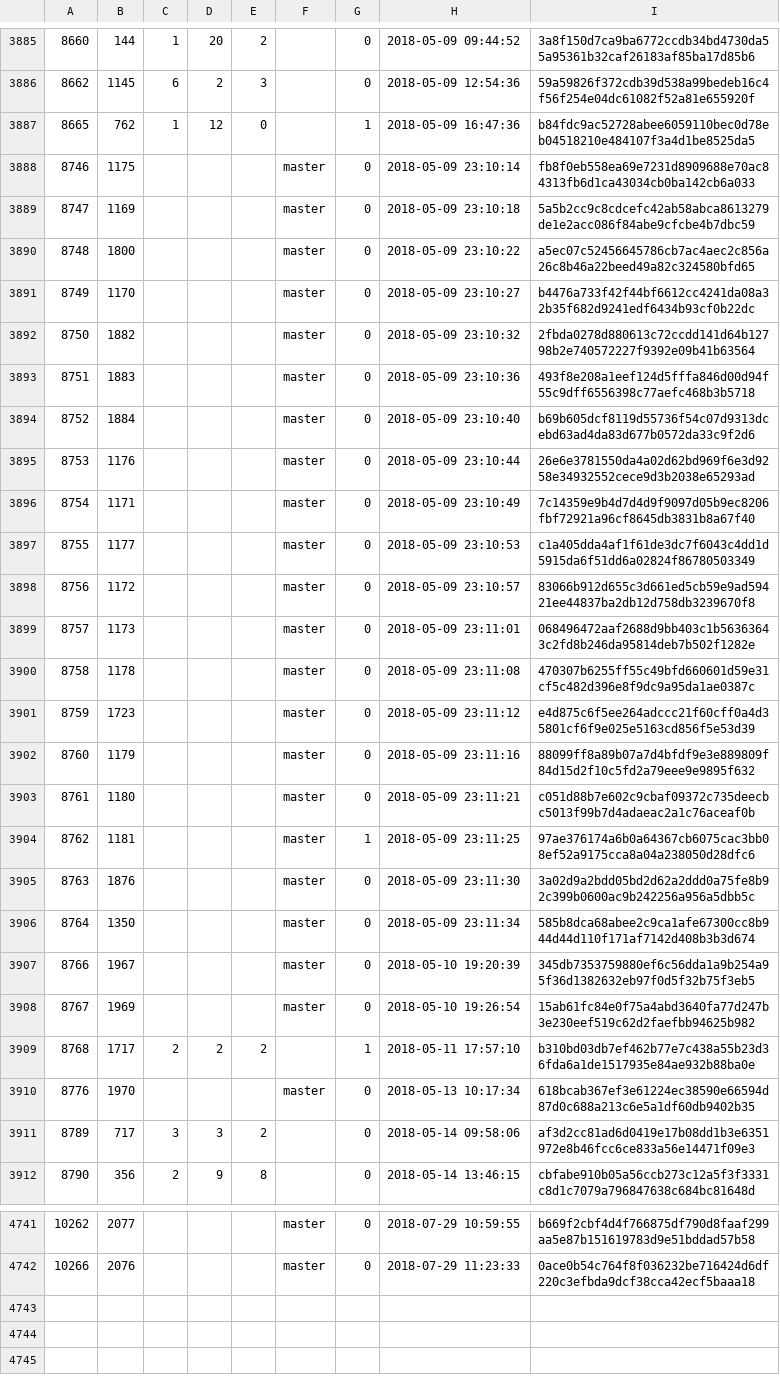
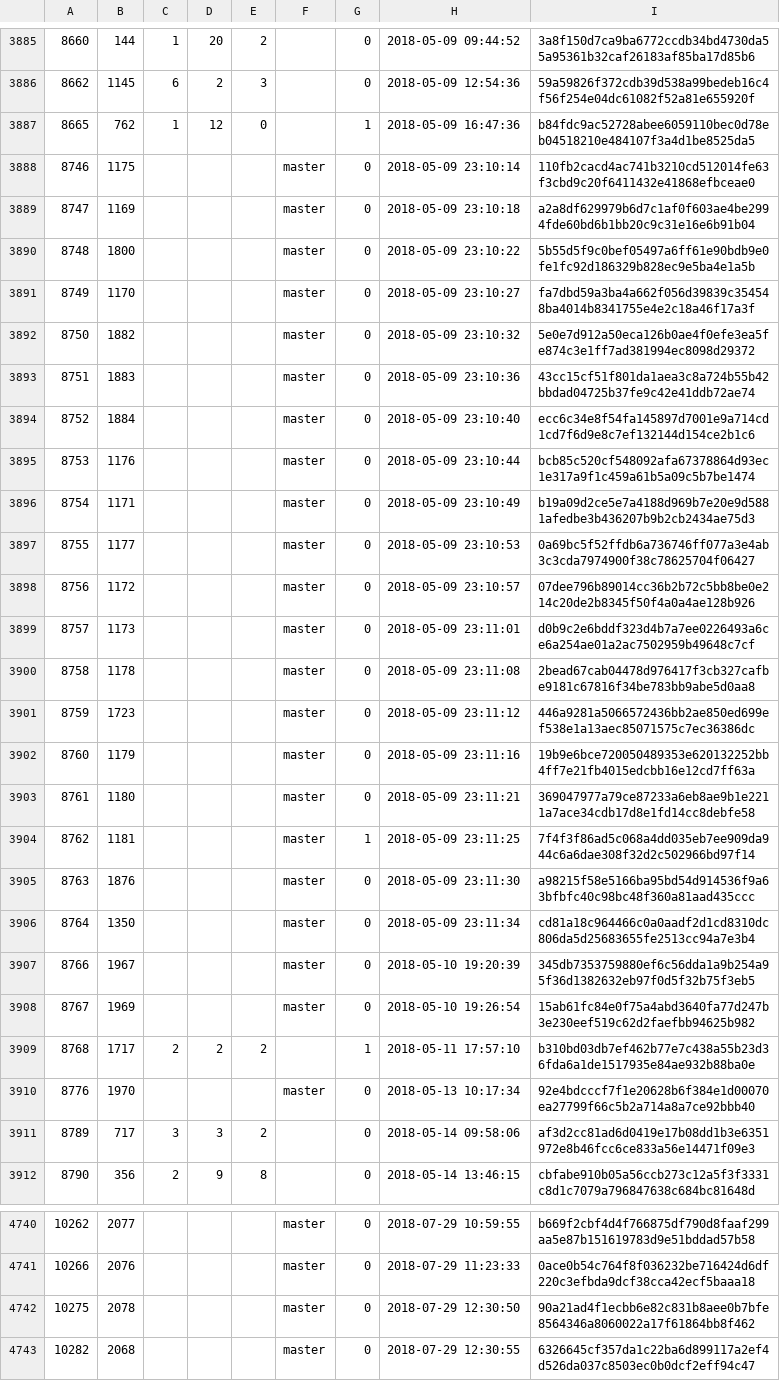
Before and after one commit to cppan/database, a CSV file: ProjectVersions.csv, drawn as a sheet; only a part is shown, gaps mark what is left out; the diff covers the shown part only.

```diff
--- a/ProjectVersions.csv
+++ b/ProjectVersions.csv
@@ -3887,21 +3887,21 @@
 8665;762;1;12;0;;1;2018-05-09 16:47:36;b84fdc9ac52728abee6059110bec0d78eb04518210e484107f3a4d1be8525da5
-8746;1175;;;;master;0;2018-05-09 23:10:14;fb8f0eb558ea69e7231d8909688e70ac84313fb6d1ca43034cb0ba142cb6a033
-8747;1169;;;;master;0;2018-05-09 23:10:18;5a5b2cc9c8cdcefc42ab58abca8613279de1e2acc086f84abe9cfcbe4b7dbc59
-8748;1800;;;;master;0;2018-05-09 23:10:22;a5ec07c52456645786cb7ac4aec2c856a26c8b46a22beed49a82c324580bfd65
-8749;1170;;;;master;0;2018-05-09 23:10:27;b4476a733f42f44bf6612cc4241da08a32b35f682d9241edf6434b93cf0b22dc
-8750;1882;;;;master;0;2018-05-09 23:10:32;2fbda0278d880613c72ccdd141d64b12798b2e740572227f9392e09b41b63564
-8751;1883;;;;master;0;2018-05-09 23:10:36;493f8e208a1eef124d5fffa846d00d94f55c9dff6556398c77aefc468b3b5718
-8752;1884;;;;master;0;2018-05-09 23:10:40;b69b605dcf8119d55736f54c07d9313dcebd63ad4da83d677b0572da33c9f2d6
-8753;1176;;;;master;0;2018-05-09 23:10:44;26e6e3781550da4a02d62bd969f6e3d9258e34932552cece9d3b2038e65293ad
-8754;1171;;;;master;0;2018-05-09 23:10:49;7c14359e9b4d7d4d9f9097d05b9ec8206fbf72921a96cf8645db3831b8a67f40
-8755;1177;;;;master;0;2018-05-09 23:10:53;c1a405dda4af1f61de3dc7f6043c4dd1d5915da6f51dd6a02824f86780503349
-8756;1172;;;;master;0;2018-05-09 23:10:57;83066b912d655c3d661ed5cb59e9ad59421ee44837ba2db12d758db3239670f8
-8757;1173;;;;master;0;2018-05-09 23:11:01;068496472aaf2688d9bb403c1b56363643c2fd8b246da95814deb7b502f1282e
-8758;1178;;;;master;0;2018-05-09 23:11:08;470307b6255ff55c49bfd660601d59e31cf5c482d396e8f9dc9a95da1ae0387c
-8759;1723;;;;master;0;2018-05-09 23:11:12;e4d875c6f5ee264adccc21f60cff0a4d35801cf6f9e025e5163cd856f5e53d39
-8760;1179;;;;master;0;2018-05-09 23:11:16;88099ff8a89b07a7d4bfdf9e3e889809f84d15d2f10c5fd2a79eee9e9895f632
-8761;1180;;;;master;0;2018-05-09 23:11:21;c051d88b7e602c9cbaf09372c735deecbc5013f99b7d4adaeac2a1c76aceaf0b
-8762;1181;;;;master;1;2018-05-09 23:11:25;97ae376174a6b0a64367cb6075cac3bb08ef52a9175cca8a04a238050d28dfc6
-8763;1876;;;;master;0;2018-05-09 23:11:30;3a02d9a2bdd05bd2d62a2ddd0a75fe8b92c399b0600ac9b242256a956a5dbb5c
-8764;1350;;;;master;0;2018-05-09 23:11:34;585b8dca68abee2c9ca1afe67300cc8b944d44d110f171af7142d408b3b3d674
+8746;1175;;;;master;0;2018-05-09 23:10:14;110fb2cacd4ac741b3210cd512014fe63f3cbd9c20f6411432e41868efbceae0
+8747;1169;;;;master;0;2018-05-09 23:10:18;a2a8df629979b6d7c1af0f603ae4be2994fde60bd6b1bb20c9c31e16e6b91b04
+8748;1800;;;;master;0;2018-05-09 23:10:22;5b55d5f9c0bef05497a6ff61e90bdb9e0fe1fc92d186329b828ec9e5ba4e1a5b
+8749;1170;;;;master;0;2018-05-09 23:10:27;fa7dbd59a3ba4a662f056d39839c354548ba4014b8341755e4e2c18a46f17a3f
+8750;1882;;;;master;0;2018-05-09 23:10:32;5e0e7d912a50eca126b0ae4f0efe3ea5fe874c3e1ff7ad381994ec8098d29372
+8751;1883;;;;master;0;2018-05-09 23:10:36;43cc15cf51f801da1aea3c8a724b55b42bbdad04725b37fe9c42e41ddb72ae74
+8752;1884;;;;master;0;2018-05-09 23:10:40;ecc6c34e8f54fa145897d7001e9a714cd1cd7f6d9e8c7ef132144d154ce2b1c6
+8753;1176;;;;master;0;2018-05-09 23:10:44;bcb85c520cf548092afa67378864d93ec1e317a9f1c459a61b5a09c5b7be1474
+8754;1171;;;;master;0;2018-05-09 23:10:49;b19a09d2ce5e7a4188d969b7e20e9d5881afedbe3b436207b9b2cb2434ae75d3
+8755;1177;;;;master;0;2018-05-09 23:10:53;0a69bc5f52ffdb6a736746ff077a3e4ab3c3cda7974900f38c78625704f06427
+8756;1172;;;;master;0;2018-05-09 23:10:57;07dee796b89014cc36b2b72c5bb8be0e214c20de2b8345f50f4a0a4ae128b926
+8757;1173;;;;master;0;2018-05-09 23:11:01;d0b9c2e6bddf323d4b7a7ee0226493a6ce6a254ae01a2ac7502959b49648c7cf
+8758;1178;;;;master;0;2018-05-09 23:11:08;2bead67cab04478d976417f3cb327cafbe9181c67816f34be783bb9abe5d0aa8
+8759;1723;;;;master;0;2018-05-09 23:11:12;446a9281a5066572436bb2ae850ed699ef538e1a13aec85071575c7ec36386dc
+8760;1179;;;;master;0;2018-05-09 23:11:16;19b9e6bce720050489353e620132252bb4ff7e21fb4015edcbb16e12cd7ff63a
+8761;1180;;;;master;0;2018-05-09 23:11:21;369047977a79ce87233a6eb8ae9b1e2211a7ace34cdb17d8e1fd14cc8debfe58
+8762;1181;;;;master;1;2018-05-09 23:11:25;7f4f3f86ad5c068a4dd035eb7ee909da944c6a6dae308f32d2c502966bd97f14
+8763;1876;;;;master;0;2018-05-09 23:11:30;a98215f58e5166ba95bd54d914536f9a63bfbfc40c98bc48f360a81aad435ccc
+8764;1350;;;;master;0;2018-05-09 23:11:34;cd81a18c964466c0a0aadf2d1cd8310dc806da5d25683655fe2513cc94a7e3b4
 8766;1967;;;;master;0;2018-05-10 19:20:39;345db7353759880ef6c56dda1a9b254a95f36d1382632eb97f0d5f32b75f3eb5
@@ -3909,3 +3909,3 @@
 8768;1717;2;2;2;;1;2018-05-11 17:57:10;b310bd03db7ef462b77e7c438a55b23d36fda6a1de1517935e84ae932b88ba0e
-8776;1970;;;;master;0;2018-05-13 10:17:34;618bcab367ef3e61224ec38590e66594d87d0c688a213c6e5a1df60db9402b35
+8776;1970;;;;master;0;2018-05-13 10:17:34;92e4bdcccf7f1e20628b6f384e1d00070ea27799f66c5b2a714a8a7ce92bbb40
 8789;717;3;3;2;;0;2018-05-14 09:58:06;af3d2cc81ad6d0419e17b08dd1b3e6351972e8b46fcc6ce833a56e14471f09e3
@@ -4742 +4741,3 @@
 10266;2076;;;;master;0;2018-07-29 11:23:33;0ace0b54c764f8f036232be716424d6df220c3efbda9dcf38cca42ecf5baaa18
+10275;2078;;;;master;0;2018-07-29 12:30:50;90a21ad4f1ecbb6e82c831b8aee0b7bfe8564346a8060022a17f61864bb8f462
+10282;2068;;;;master;0;2018-07-29 12:30:55;6326645cf357da1c22ba6d899117a2ef4d526da037c8503ec0b0dcf2eff94c47
```
Also changed, not shown: 1 removed row and 3 edited cells elsewhere in this file, ProjectVersionDependencies.csv, Projects.csv, 1 other file.
